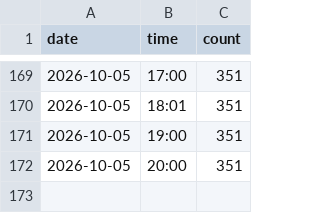
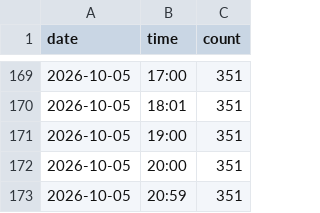
Before and after one commit to Rouge-Kikahito0922/data-store, a CSV file: data.csv, drawn as a sheet; only a part is shown, gaps mark what is left out; the diff names each change by its address in the sheet, - before the commit and + after, or states it on an @@ line.

```diff
--- a/data.csv
+++ b/data.csv
+row 173: 2026-10-05 | 20:59 | 351
```
